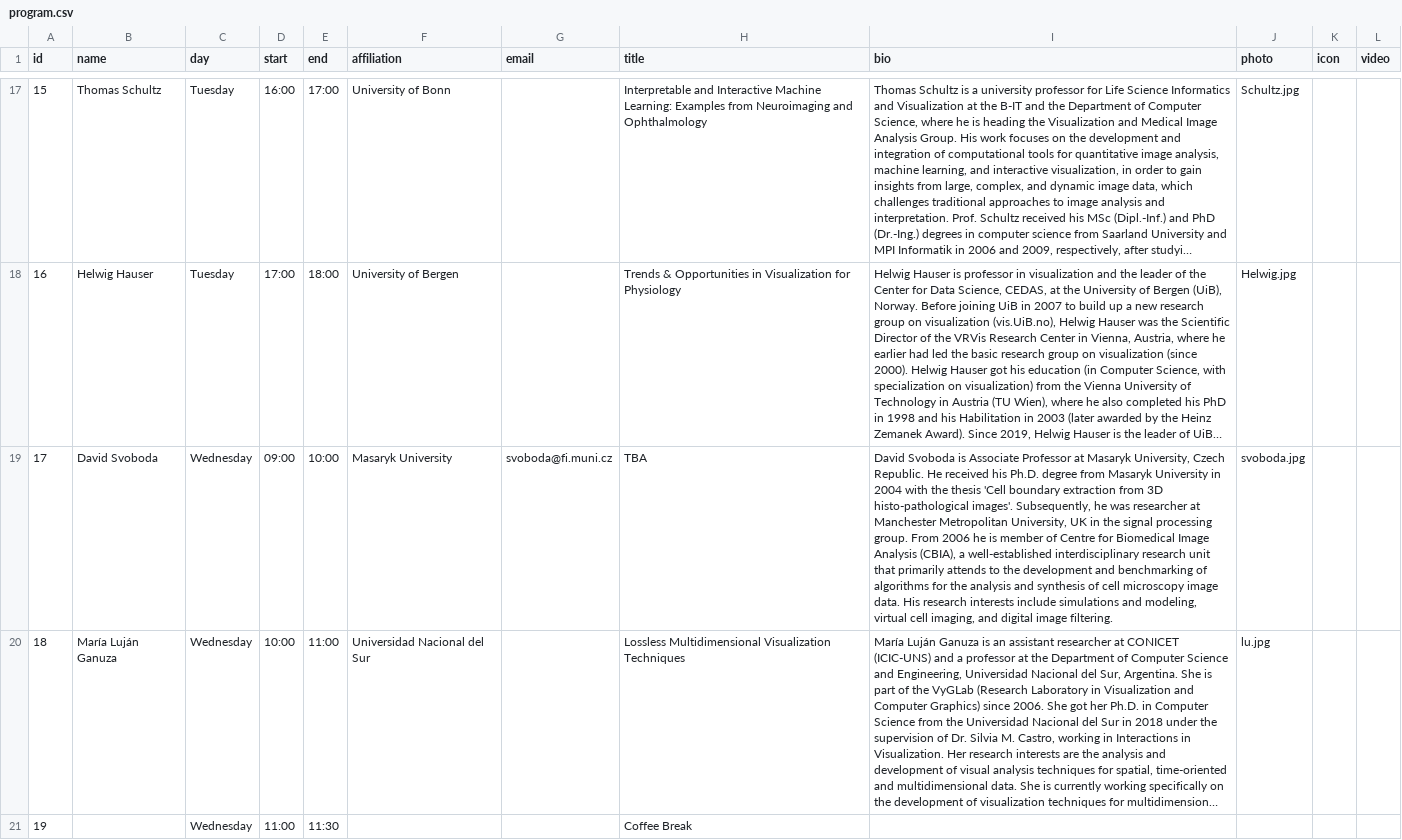
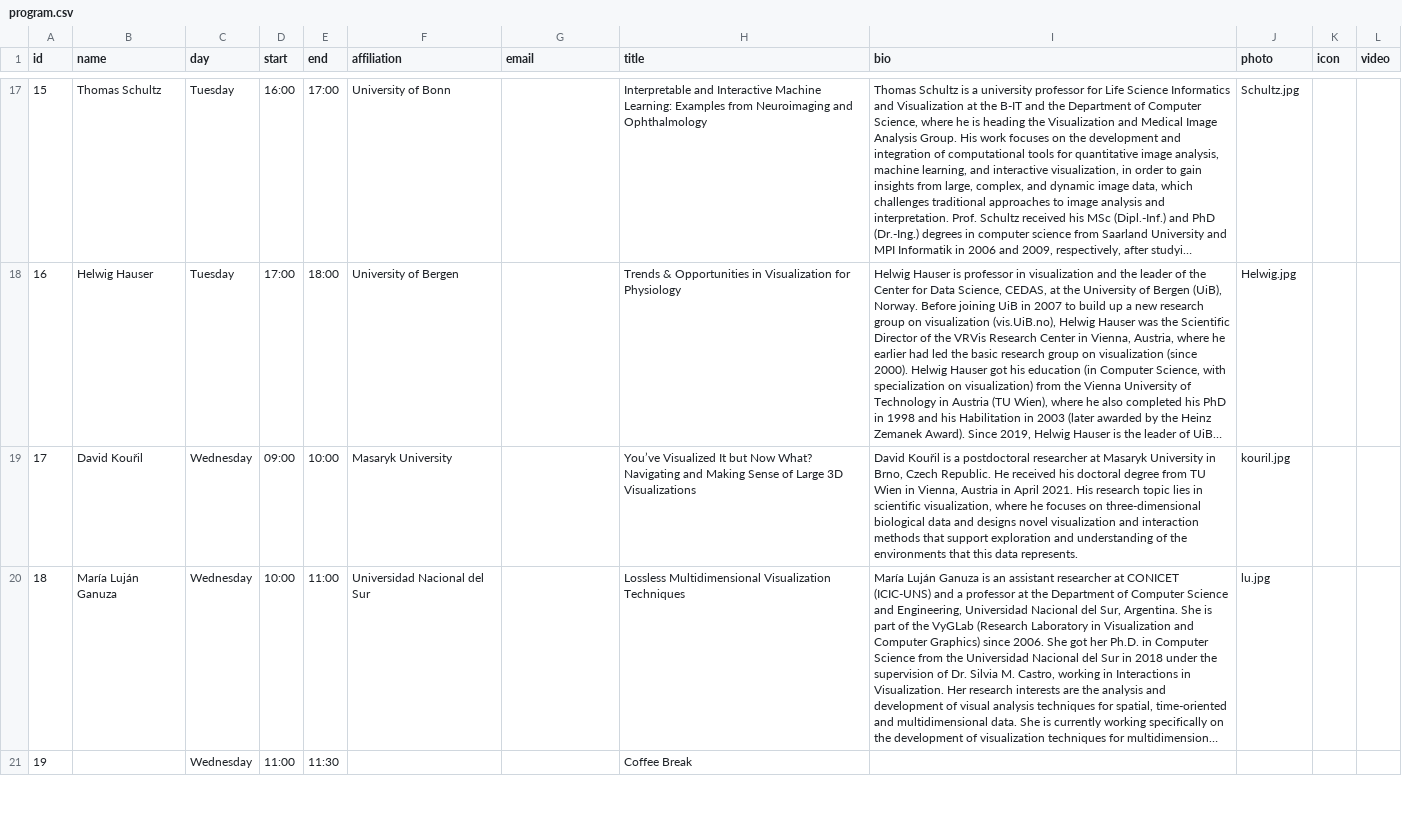
Before and after one commit to biomedvis/2022, a CSV file: _data/program.csv, drawn as a sheet; only a part is shown, gaps mark what is left out; long unchanged cells end in …; the diff covers the shown part only; the diff names each change by its address in the sheet, - before the commit and + after, or states it on an @@ line.

Commit message:
switch Davids

```diff
--- a/_data/program.csv
+++ b/_data/program.csv
-B19 (name): David Svoboda
+B19 (name): David Kouřil
-G19 (email): svoboda@fi.muni.cz
+G19 (email): (empty)
-H19 (title): TBA
+H19 (title): You’ve Visualized It but Now What? Navigating and Making Sense of Large 3D Visualizations
-I19 (bio): David Svoboda is Associate Professor at Masaryk University, Czech Republic. He received his Ph.D. degree from Masaryk University in 2004 with the thesis 'Cell boundary extraction from 3D histo-pathological images'. Subsequently, he was researcher at Manchester Metropolitan University, UK in the signal processing group. From 2006 he is member of Centre for Biomedical Image Analysis (CBIA), a well-established interdisciplinary research unit that primarily attends to the development and benchmarking of algorithms for the analysis and synthesis of cell microscopy image data. His research interests include simulations and modeling, virtual cell imaging, and digital image filtering.
+I19 (bio): David Kouřil is a postdoctoral researcher at Masaryk University in Brno, Czech Republic. He received his doctoral degree from TU Wien in Vienna, Austria in April 2021. His research topic lies in scientific visualization, where he focuses on three-dimensional biological data and designs novel visualization and interaction methods that support exploration and understanding of the environments that this data represents.
-J19 (photo): svoboda.jpg
+J19 (photo): kouril.jpg
```
Also changed, not shown: 5 edited cells elsewhere in this file.
